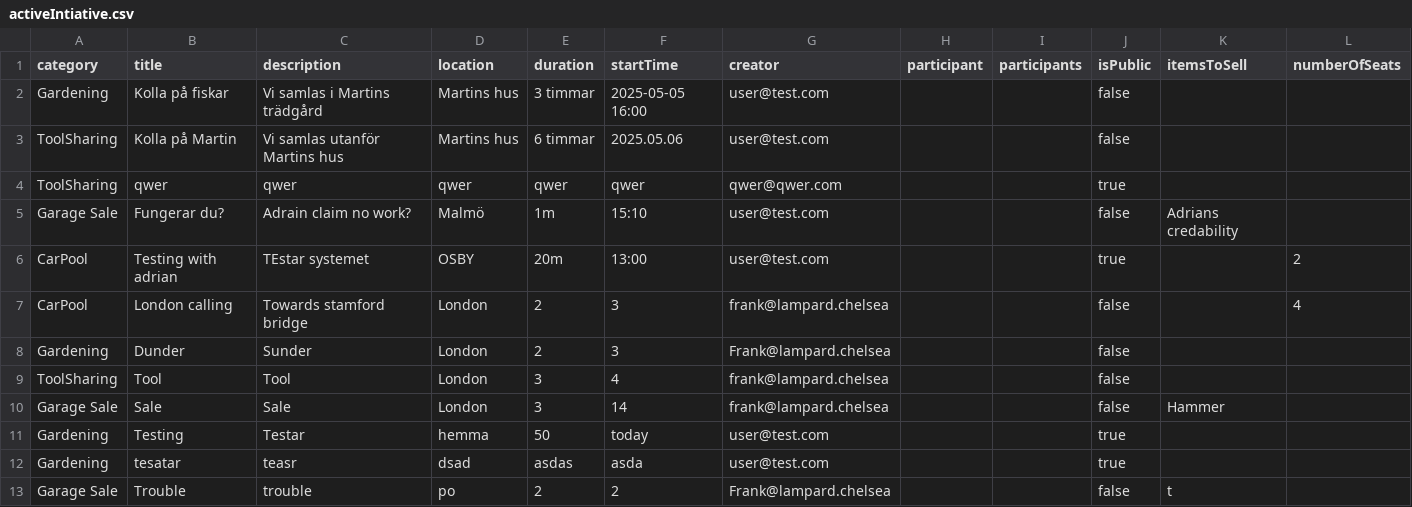
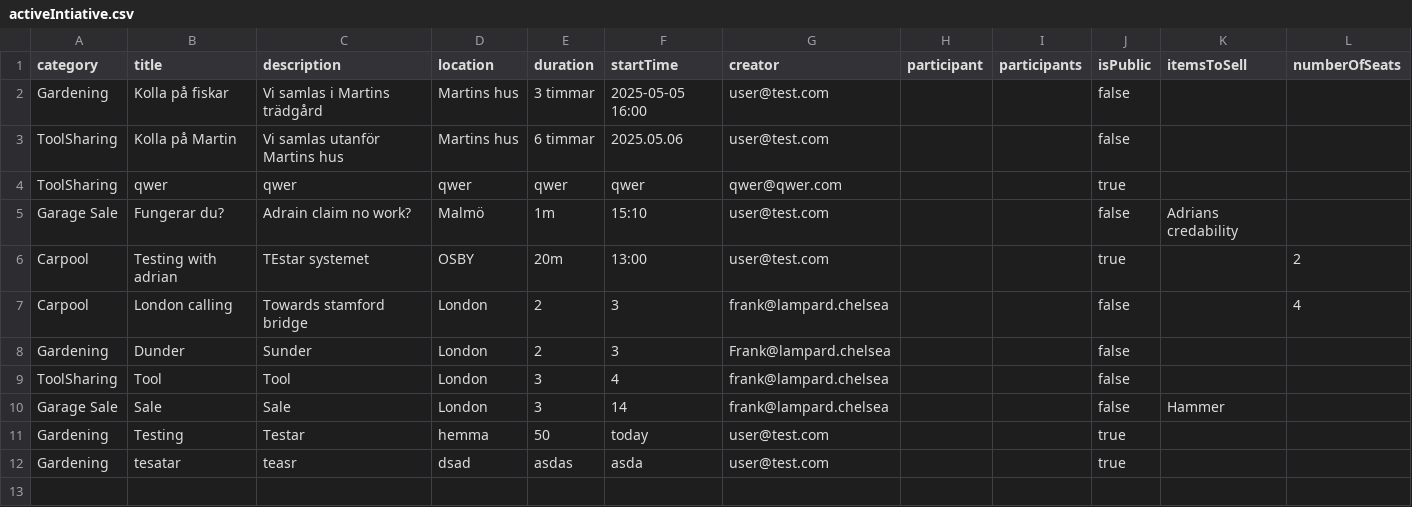
Before and after one commit to qqequalstears/LocalZeroToLocalHero, a CSV file: src/main/java/Server/fileStorage/activeIntiative.csv, drawn as a sheet.

Commit message:
Revert "Merge branch 'troubleshoot_250524' of https://github.com/qqequalstears/LocalZeroToLocalHero into troubleshoot_250524"
This reverts commit 2b322a1911346b81140685d65a411e5ea9bc5121, reversing
changes made to 516dd4e7707f009bece256ed4e4ce4de47889bc2.

```diff
--- a/src/main/java/Server/fileStorage/activeIntiative.csv
+++ b/src/main/java/Server/fileStorage/activeIntiative.csv
@@ -5,4 +5,4 @@ ToolSharing,qwer,qwer,qwer,qwer,qwer,qwer@qwer.com,,,true,,
 Garage Sale,Fungerar du?,Adrain claim no work?,Malmö,1m,15:10,user@test.com,,,false,Adrians credability,
-CarPool,Testing with adrian,TEstar systemet,OSBY,20m,13:00,user@test.com,,,true,,2
-CarPool,London calling,Towards stamford bridge,London,2,3,frank@lampard.chelsea,,,false,,4
+Carpool,Testing with adrian,TEstar systemet,OSBY,20m,13:00,user@test.com,,,true,,2
+Carpool,London calling,Towards stamford bridge,London,2,3,frank@lampard.chelsea,,,false,,4
 Gardening,Dunder,Sunder,London,2,3,Frank@lampard.chelsea,,,false,,
@@ -12,2 +12 @@ Gardening,Testing,Testar,hemma,50,today,user@test.com,,,true,,
 Gardening,tesatar,teasr,dsad,asdas,asda,user@test.com,,,true,,
-Garage Sale,Trouble,trouble,po,2,2,Frank@lampard.chelsea,,,false,t,
```
Also changed, not shown: src/main/java/Server/fileStorage/achievements.csv, 4 other files.
